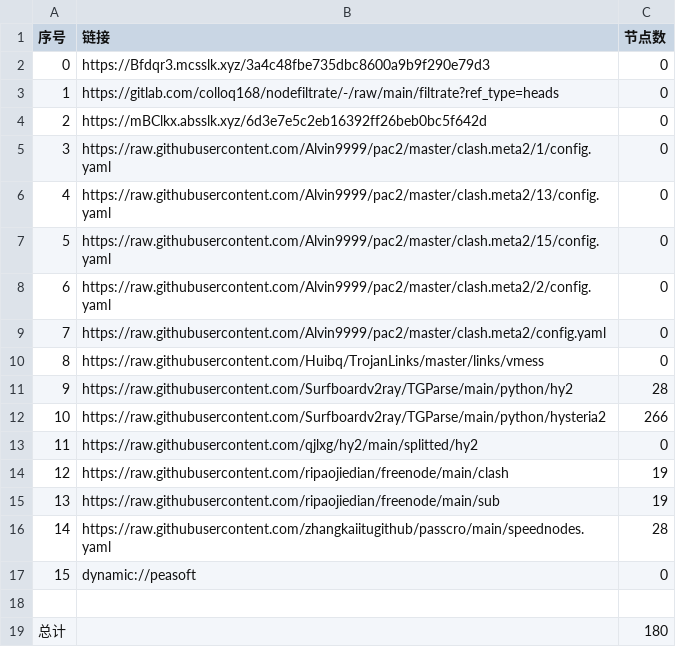
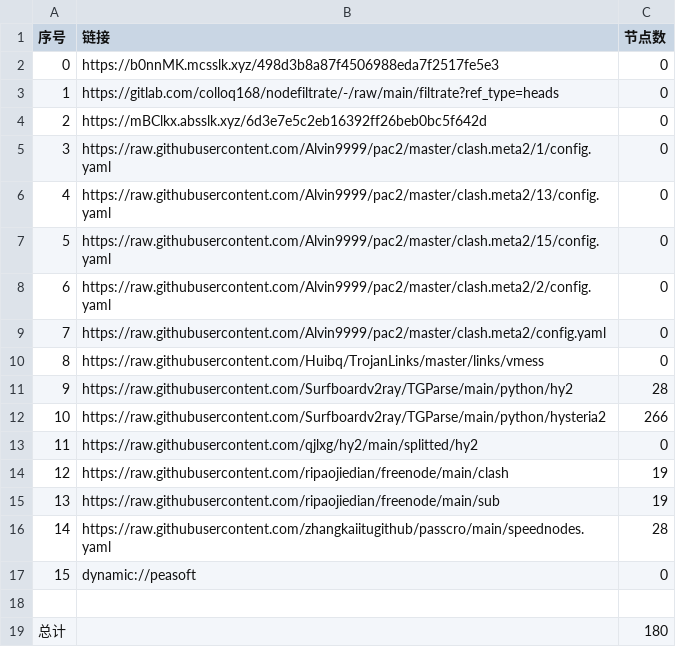
Before and after one commit to wenma77/AutoMergePublicNodes, a CSV file: list_result.csv, drawn as a sheet.

```diff
--- a/list_result.csv
+++ b/list_result.csv
@@ -1,3 +1,3 @@
 序号,链接,节点数
-0,https://Bfdqr3.mcsslk.xyz/3a4c48fbe735dbc8600a9b9f290e79d3,0
+0,https://b0nnMK.mcsslk.xyz/498d3b8a87f4506988eda7f2517fe5e3,0
 1,https://gitlab.com/colloq168/nodefiltrate/-/raw/main/filtrate?ref_type=heads,0
```
Also changed, not shown: 3 other files.
